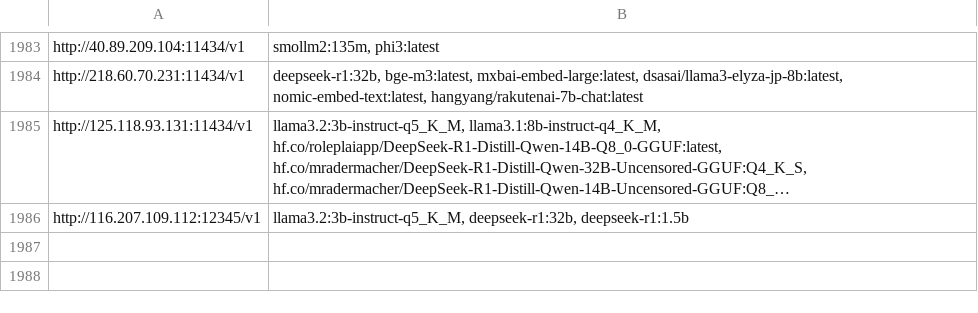
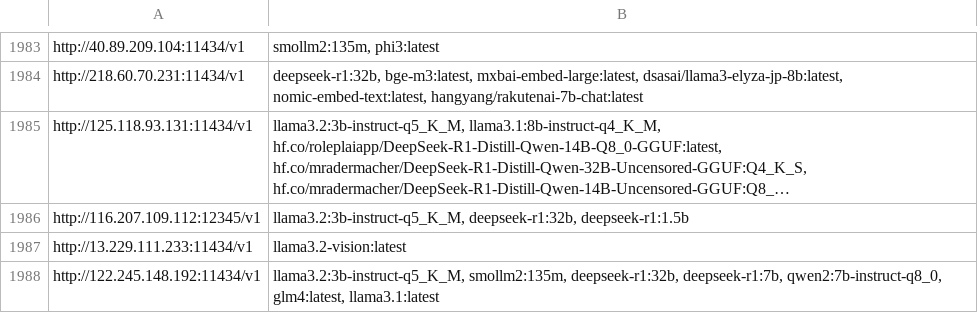
Before and after one commit to happyshua/ollamalist, a CSV file: output_with_models.csv, drawn as a sheet; only a part is shown, gaps mark what is left out; long unchanged cells end in …; the diff names each change by its address in the sheet, - before the commit and + after, or states it on an @@ line.

```diff
--- a/output_with_models.csv
+++ b/output_with_models.csv
+row 1987: http://13.229.111.233:11434/v1 | llama3.2-vision:latest
+row 1988: http://122.245.148.192:11434/v1 | llama3.2:3b-instruct-q5_K_M, smollm2:135m, deepseek-r1:32b, deepseek-r1:7b, qwen2:7b-instruct-q8_0, glm4:latest, llama3.1:latest
```
